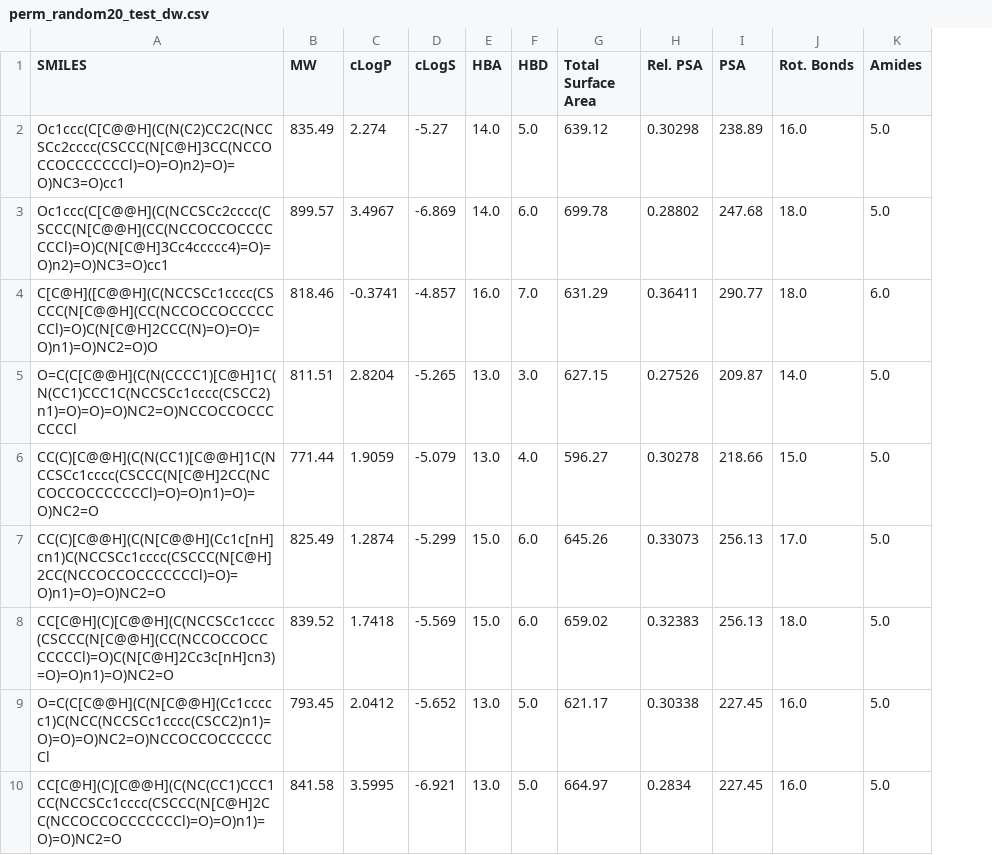
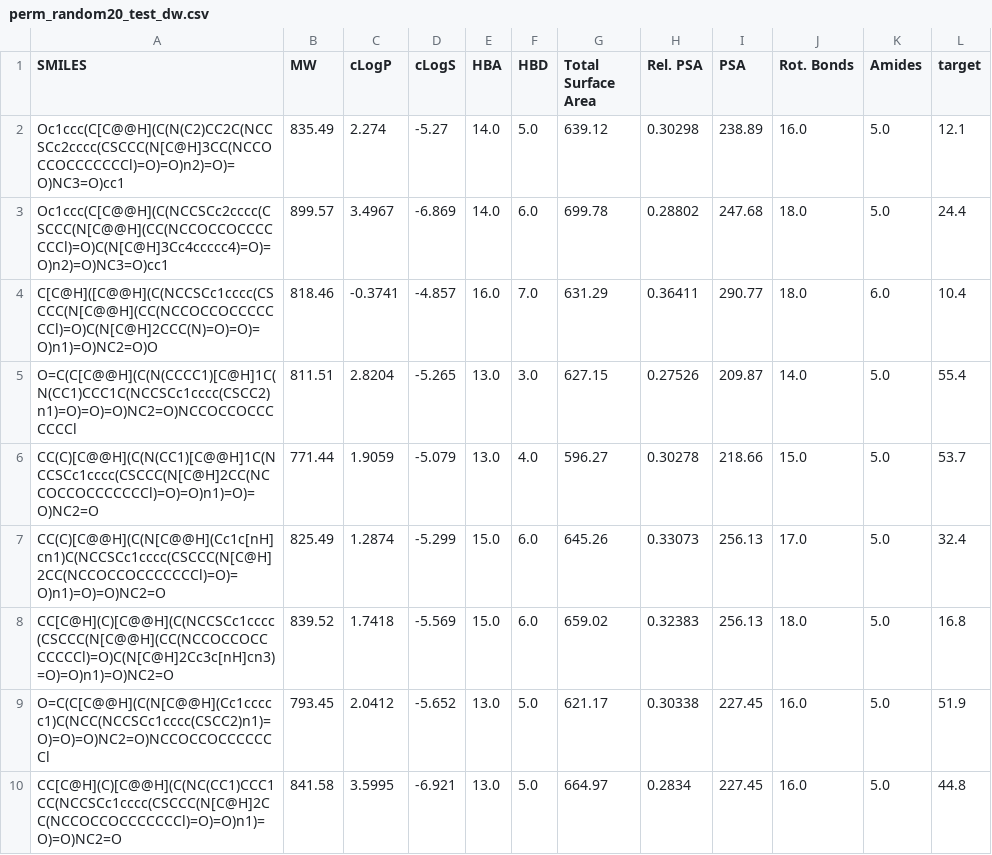
Before and after one commit to schwallergroup/CycPepPerm, a CSV file: data/perm_random20_test_dw.csv, drawn as a sheet; only a part is shown; the diff names each change by its address in the sheet, - before the commit and + after, or states it on an @@ line.

Commit message:
data: added labels to test data

```diff
--- a/data/perm_random20_test_dw.csv
+++ b/data/perm_random20_test_dw.csv
+column L (target), rows 2-10: 12.1 | 24.4 | 10.4 | 55.4 | 53.7 | 32.4 | 16.8 | 51.9 | 44.8
```
